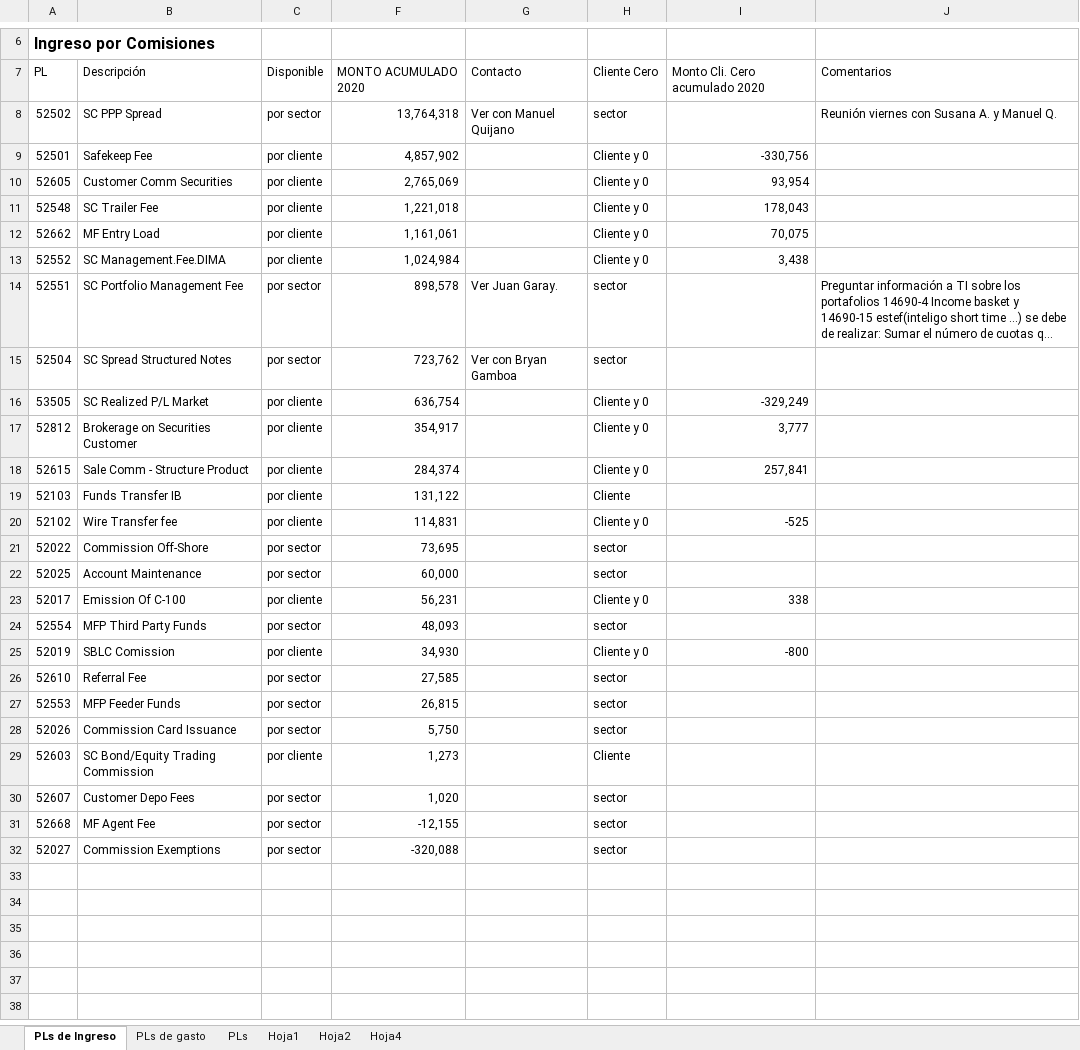
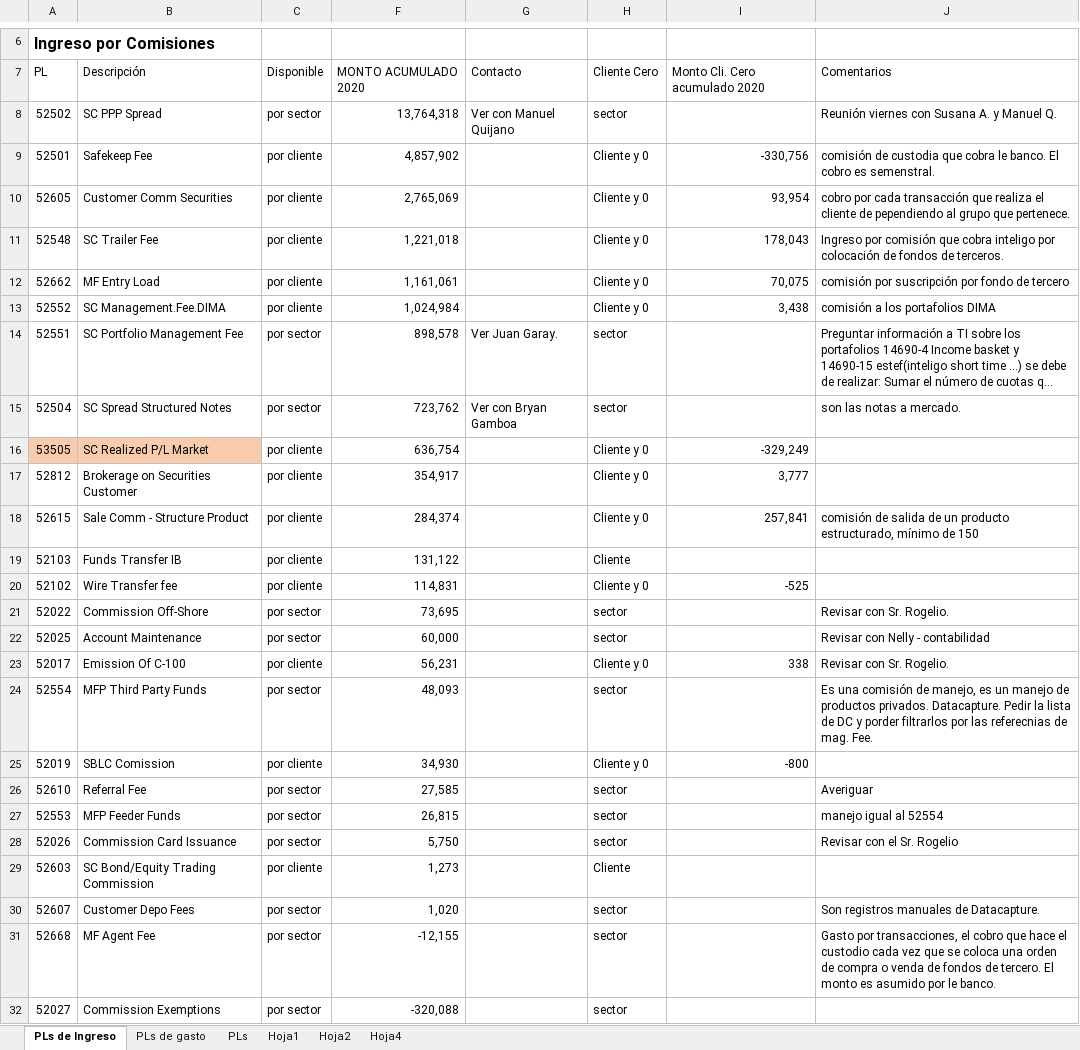
Before and after one commit to InteligoDO/rentabilidad, an Excel workbook: check_PLs_ingreso.xlsx, sheet PLs de Ingreso, drawn as a sheet; only a part is shown, gaps mark what is left out; long unchanged cells end in …; values as stored, in another font and other column widths than the file's, no borders; table styles not drawn; the diff names each change by its address in the sheet, - before the commit and + after, or states it on an @@ line.

```diff
--- a/check_PLs_ingreso.xlsx (sheet PLs de Ingreso)
+++ b/check_PLs_ingreso.xlsx (sheet PLs de Ingreso)
-J9: (empty)
+J9: comisión de custodia que cobra le banco. El cobro es semenstral.
-J10: (empty)
+J10: cobro por cada transacción que realiza el cliente de pependiendo al grupo que pertenece.
-J11: (empty)
+J11: Ingreso por comisión que cobra inteligo por colocación de fondos de terceros.
-J12: (empty)
+J12: comisión por suscripción por fondo de tercero
-J13: (empty)
+J13: comisión a los portafolios DIMA
-J15: (empty)
+J15: son las notas a mercado.
-A16:B16 fill: none
+A16:B16 fill: #F8CBAD
-J18: (empty)
+J18: comisión de salida de un producto estructurado, mínimo de 150
-J21: (empty)
+J21: Revisar con Sr. Rogelio.
-J22: (empty)
+J22: Revisar con Nelly - contabilidad
-J23: (empty)
+J23: Revisar con Sr. Rogelio.
-J24: (empty)
+J24: Es una comisión de manejo, es un manejo de productos privados. Datacapture. Pedir la lista de DC y porder filtrarlos por las referecnias de mag. Fee.
-J26: (empty)
+J26: Averiguar
-J27: (empty)
+J27: manejo igual al 52554
-J28: (empty)
+J28: Revisar con el Sr. Rogelio
-J30: (empty)
+J30: Son registros manuales de Datacapture.
-J31: (empty)
+J31: Gasto por transacciones, el cobro que hace el custodio cada vez que se coloca una orden de compra o venda de fondos de tercero. El monto es asumido por le banco.
```
Also changed, not shown: 4 other files.
